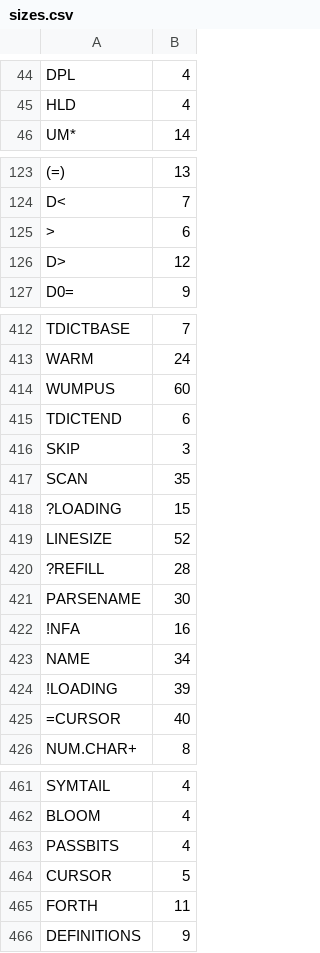
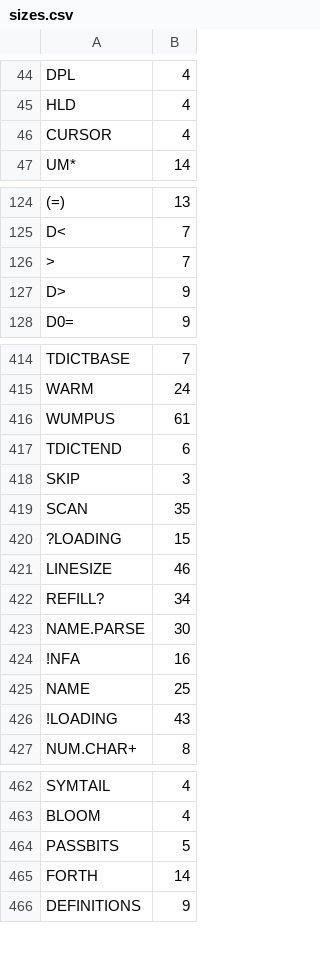
Before and after one commit to chitselb/pettil, a CSV file: docs/sizes.csv, drawn as a sheet; only a part is shown, gaps mark what is left out; removed rows and columns are numbered as before the commit, all else as after; the diff covers the shown part only; the diff names each change by its address in the sheet, - before the commit and + after, or states it on an @@ line.

```diff
--- a/docs/sizes.csv
+++ b/docs/sizes.csv
+row 46: CURSOR | 4
-B126: 6
+B126: 7
-B127: 12
+B127: 9
-B416: 60
+B416: 61
-B421: 52
+B421: 46
-row 420: ?REFILL | 28
+row 422: REFILL? | 34
-A423: PARSENAME
+A423: NAME.PARSE
-B425: 34
+B425: 25
-B426: 39
+B426: 43
@@ row 425 moved to row 216: =CURSOR @@
-B464: 4
+B464: 5
-row 464: CURSOR | 5
-B465: 11
+B465: 14
```
Also changed, not shown: 26 edited cells elsewhere in this file, 13 other files.
